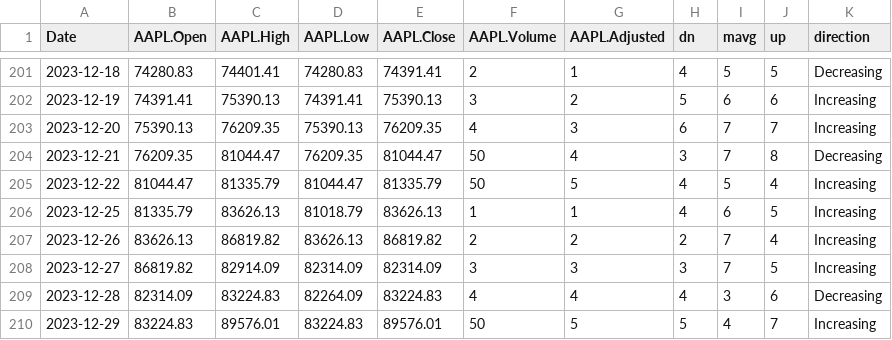
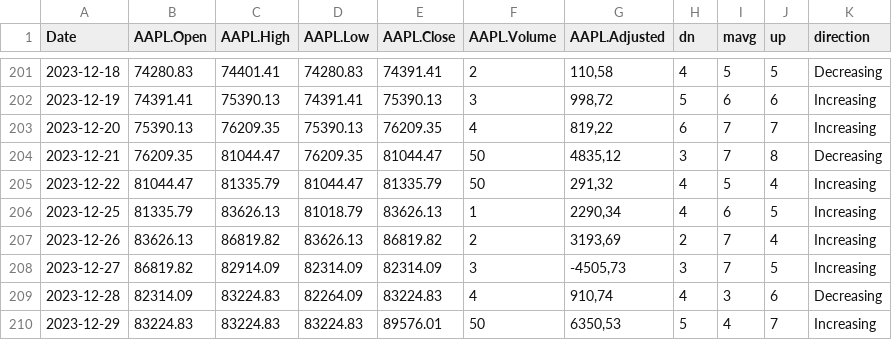
Before and after one commit to Vadyaki/Japanese_candles, a CSV file: chart1.csv, drawn as a sheet; only a part is shown, gaps mark what is left out; the diff covers the shown part only.

```diff
--- a/chart1.csv
+++ b/chart1.csv
@@ -201,10 +201,10 @@ Date,AAPL.Open,AAPL.High,AAPL.Low,AAPL.Close,AAPL.Volume,AAPL.Adjusted,dn,mavg,u
-2023-12-18,74280.83,74401.41,74280.83,74391.41,2,1,4,5,5,Decreasing
-2023-12-19,74391.41,75390.13,74391.41,75390.13,3,2,5,6,6,Increasing
-2023-12-20,75390.13,76209.35,75390.13,76209.35,4,3,6,7,7,Increasing
-2023-12-21,76209.35,81044.47,76209.35,81044.47,50,4,3,7,8,Decreasing
-2023-12-22,81044.47,81335.79,81044.47,81335.79,50,5,4,5,4,Increasing
-2023-12-25,81335.79,83626.13,81018.79,83626.13,1,1,4,6,5,Increasing
-2023-12-26,83626.13,86819.82,83626.13,86819.82,2,2,2,7,4,Increasing
-2023-12-27,86819.82,82914.09,82314.09,82314.09,3,3,3,7,5,Increasing
-2023-12-28,82314.09,83224.83,82264.09,83224.83,4,4,4,3,6,Decreasing
-2023-12-29,83224.83,89576.01,83224.83,89576.01,50,5,5,4,7,Increasing
+2023-12-18,74280.83,74401.41,74280.83,74391.41,2,"110,58",4,5,5,Decreasing
+2023-12-19,74391.41,75390.13,74391.41,75390.13,3,"998,72",5,6,6,Increasing
+2023-12-20,75390.13,76209.35,75390.13,76209.35,4,"819,22",6,7,7,Increasing
+2023-12-21,76209.35,81044.47,76209.35,81044.47,50,"4835,12",3,7,8,Decreasing
+2023-12-22,81044.47,81335.79,81044.47,81335.79,50,"291,32",4,5,4,Increasing
+2023-12-25,81335.79,83626.13,81018.79,83626.13,1,"2290,34",4,6,5,Increasing
+2023-12-26,83626.13,86819.82,83626.13,86819.82,2,"3193,69",2,7,4,Increasing
+2023-12-27,86819.82,82914.09,82314.09,82314.09,3,"-4505,73",3,7,5,Increasing
+2023-12-28,82314.09,83224.83,82264.09,83224.83,4,"910,74",4,3,6,Decreasing
+2023-12-29,83224.83,83224.83,83224.83,89576.01,50,"6350,53",5,4,7,Increasing
```
Also changed, not shown: 57 edited cells elsewhere in this file.
